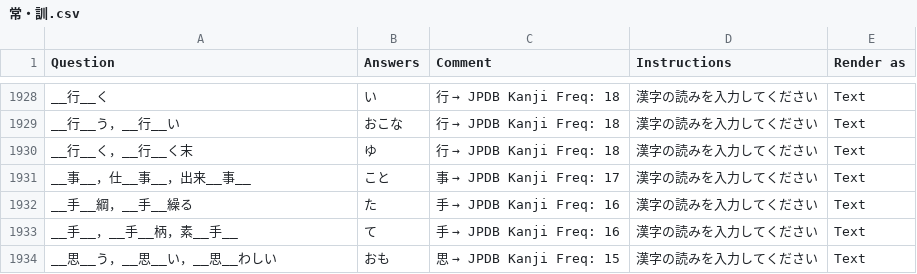
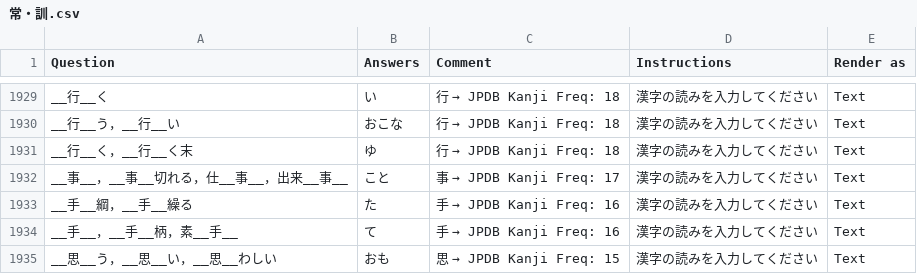
Before and after one commit to SalwynnJP/YomitanQuest, a CSV file: decks/常・訓.csv, drawn as a sheet; only a part is shown, gaps mark what is left out; the diff covers the shown part only.

```diff
--- a/decks/常・訓.csv
+++ b/decks/常・訓.csv
@@ -2666,3 +2669,3 @@ __行__う，__行__い,おこな,行 → JPDB Kanji Freq: 18,漢字の読みを
 __行__く，__行__く末,ゆ,行 → JPDB Kanji Freq: 18,漢字の読みを入力してください,Text
-__事__，仕__事__，出来__事__,こと,事 → JPDB Kanji Freq: 17,漢字の読みを入力してください,Text
+__事__，__事__切れる，仕__事__，出来__事__,こと,事 → JPDB Kanji Freq: 17,漢字の読みを入力してください,Text
 __手__綱，__手__繰る,た,手 → JPDB Kanji Freq: 16,漢字の読みを入力してください,Text
```
Also changed, not shown: 1 added row and 4 edited cells elsewhere in this file.
